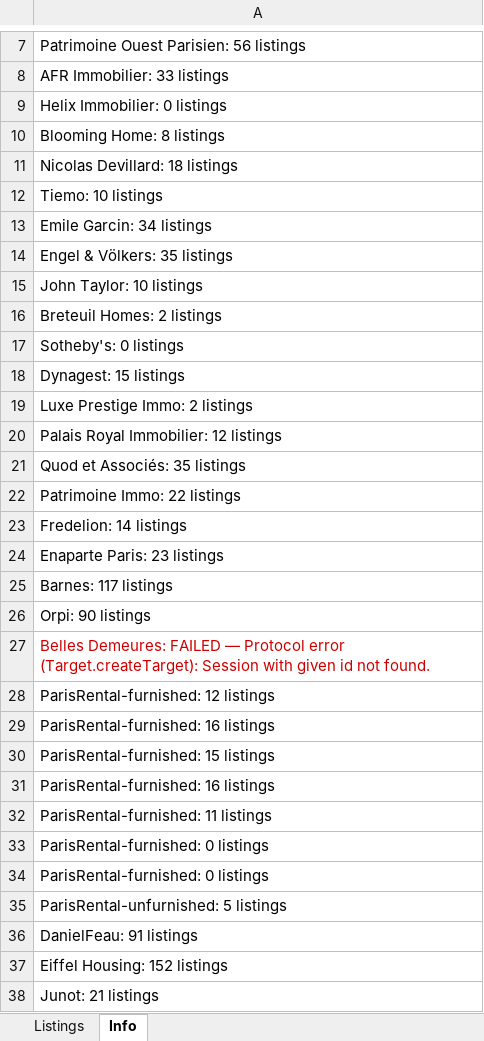
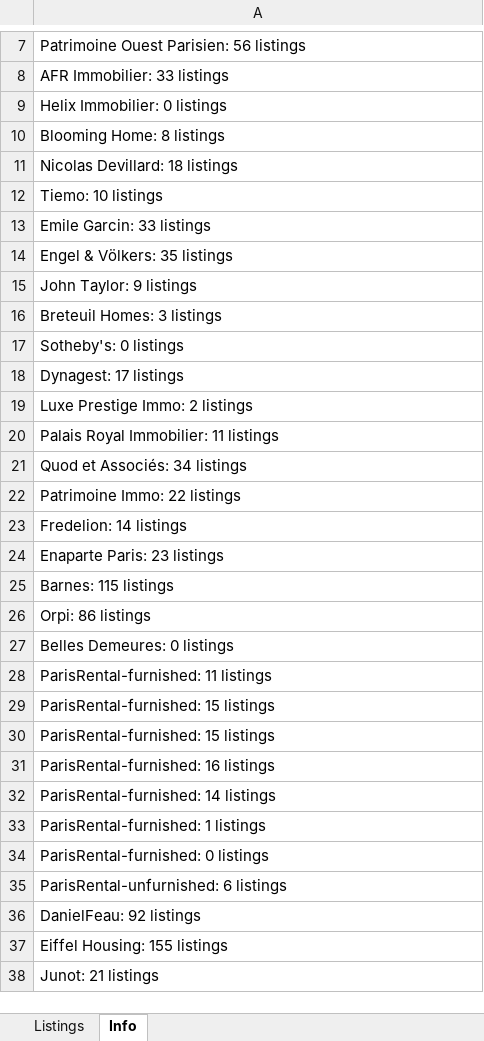
Before and after one commit to YFIP/House-Search-Agent, an Excel workbook: listings.xlsx, sheet Info, drawn as a sheet; only a part is shown, gaps mark what is left out; values as stored, in another font and other column widths than the file's, no borders; removed rows and columns are numbered as before the commit, all else as after; the diff covers the shown part only; the diff names each change by its address in the sheet, - before the commit and + after, or states it on an @@ line.

```diff
--- a/listings.xlsx (sheet Info)
+++ b/listings.xlsx (sheet Info)
-A13: Emile Garcin: 34 listings
+A13: Emile Garcin: 33 listings
-A15: John Taylor: 10 listings
+A15: John Taylor: 9 listings
-A16: Breteuil Homes: 2 listings
+A16: Breteuil Homes: 3 listings
-A18: Dynagest: 15 listings
+A18: Dynagest: 17 listings
-A20: Palais Royal Immobilier: 12 listings
+A20: Palais Royal Immobilier: 11 listings
-A21: Quod et Associés: 35 listings
+A21: Quod et Associés: 34 listings
-A25: Barnes: 117 listings
+A25: Barnes: 115 listings
-A26: Orpi: 90 listings
+A26: Orpi: 86 listings
-A27: Belles Demeures: FAILED — Protocol error (Target.createTarget): Session with given id not found.
+A27: Belles Demeures: 0 listings
-A27 text colour: #CC0000
+A27 text colour: black
-A28: ParisRental-furnished: 12 listings
+A28: ParisRental-furnished: 11 listings
-row 29: ParisRental-furnished: 16 listings
+row 29: ParisRental-furnished: 15 listings
-A32: ParisRental-furnished: 11 listings
+A32: ParisRental-furnished: 14 listings
+row 33: ParisRental-furnished: 1 listings
-A35: ParisRental-furnished: 0 listings
+A35: ParisRental-unfurnished: 6 listings
-A36: ParisRental-unfurnished: 5 listings
+A36: DanielFeau: 92 listings
-A37: DanielFeau: 91 listings
+A37: Eiffel Housing: 155 listings
-row 37: Eiffel Housing: 152 listings
```
Also changed, not shown: 5 edited cells elsewhere in this sheet, sheet Listings, listings-sale.xlsx, 1 other file.
